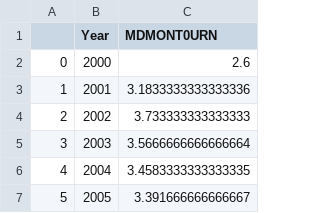
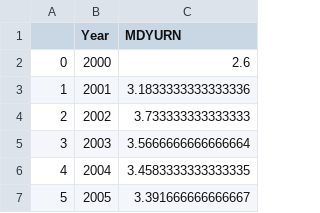
Before and after one commit to Reben80/MCEnrolmentProjection, a CSV file: unemployment_data_yearly.csv, drawn as a sheet; only a part is shown.

Commit message:
Update unemployment_data_yearly.csv
change name

```diff
--- a/unemployment_data_yearly.csv
+++ b/unemployment_data_yearly.csv
@@ -1,2 +1,2 @@
-,Year,MDMONT0URN
+,Year,MDYURN
 0,2000,2.6
```
